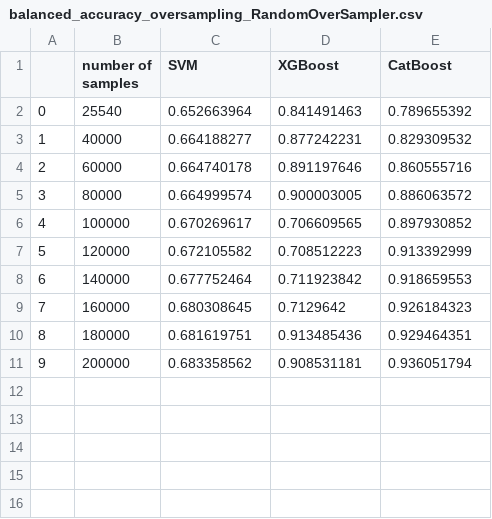
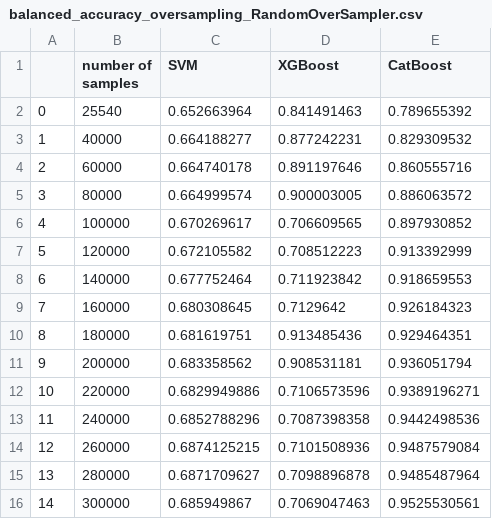
Before and after one commit to sklim84/lec-machine-learning, a CSV file: term_project/results/balanced_accuracy_oversampling_RandomOverSampler.csv, drawn as a sheet.

```diff
--- a/term_project/results/balanced_accuracy_oversampling_RandomOverSampler.csv
+++ b/term_project/results/balanced_accuracy_oversampling_RandomOverSampler.csv
@@ -11 +11,6 @@
 9,200000,0.683358562,0.908531181,0.936051794
+10,220000,0.6829949886,0.7106573596,0.9389196271
+11,240000,0.6852788296,0.7087398358,0.9442498536
+12,260000,0.6874125215,0.7101508936,0.9487579084
+13,280000,0.6871709627,0.7098896878,0.9485487964
+14,300000,0.685949867,0.7069047463,0.9525530561
```
Also changed, not shown: term_project/results/balanced_accuracy_oversampling_ADASYN.csv, term_project/results/balanced_accuracy_oversampling_SMOTE.csv, 5 other files.
